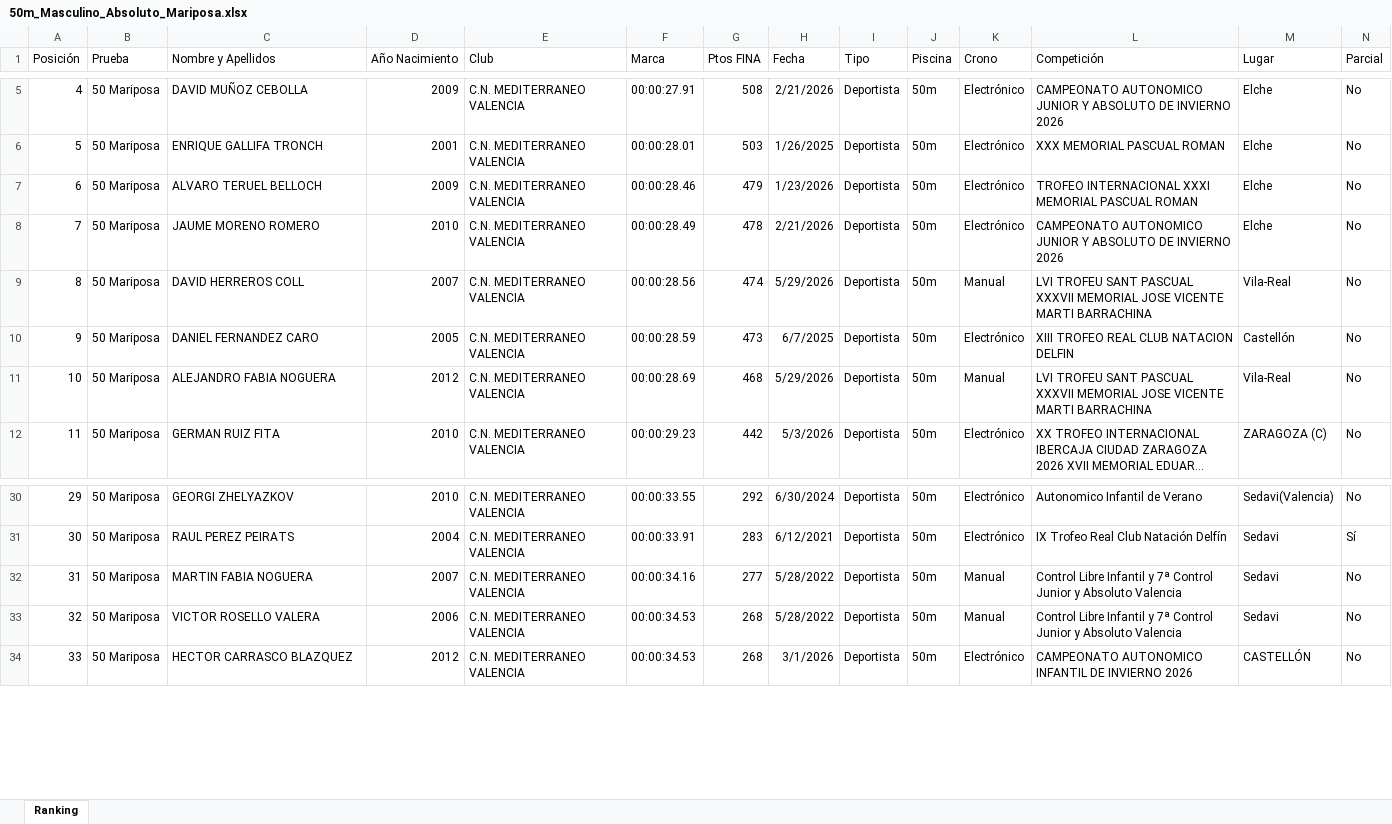
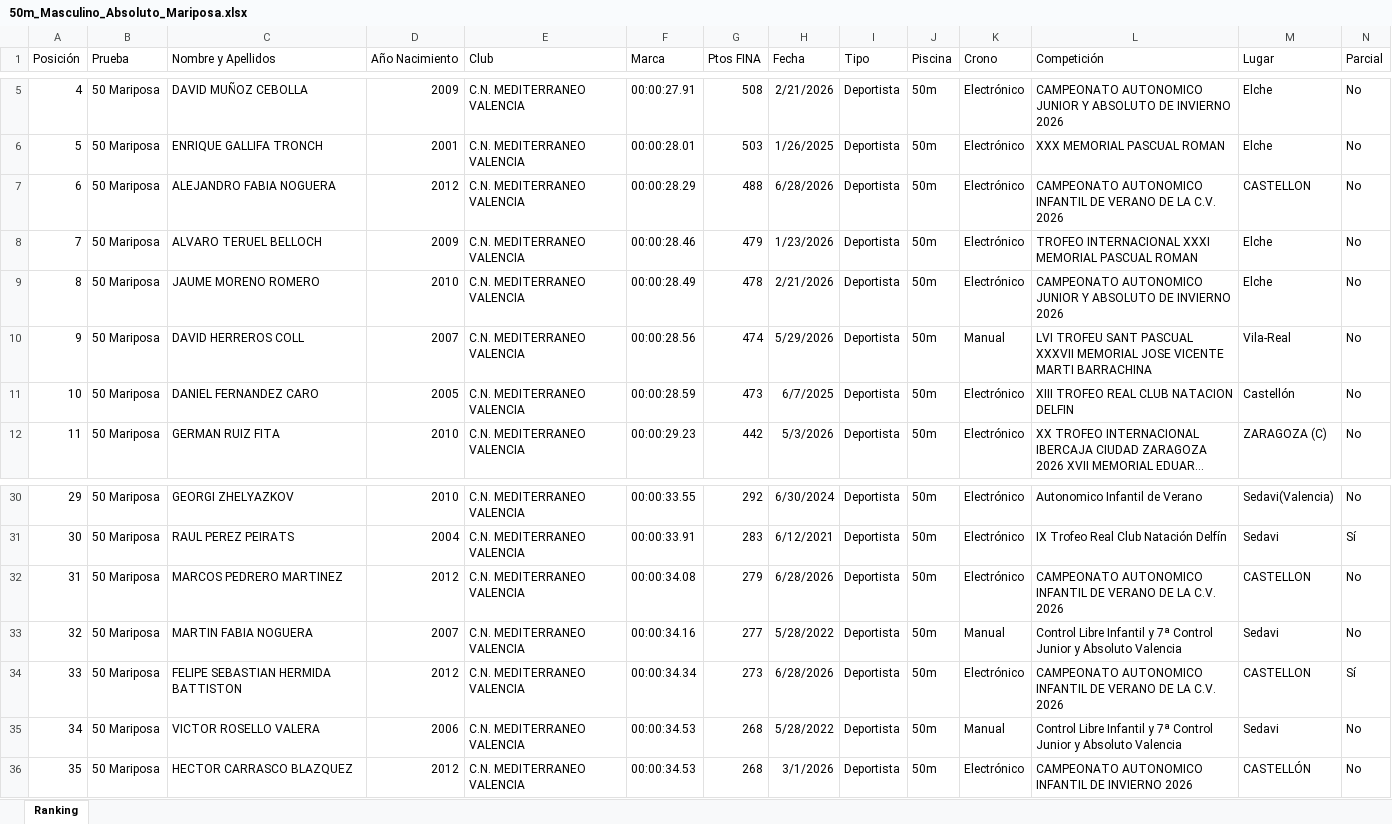
Before and after one commit to sergiobermejo-glitch/archivo-historico-cnm, an Excel workbook: data/50m_Masculino_Absoluto_Mariposa.xlsx, sheet Ranking, drawn as a sheet; only a part is shown, gaps mark what is left out; long unchanged cells end in …; values as stored, in another font and other column widths than the file's, no borders; removed rows and columns are numbered as before the commit, all else as after; rows hold the shown columns only; the diff names each change by its address in the sheet, - before the commit and + after, or states it on an @@ line.

```diff
--- a/data/50m_Masculino_Absoluto_Mariposa.xlsx (sheet Ranking)
+++ b/data/50m_Masculino_Absoluto_Mariposa.xlsx (sheet Ranking)
+row 7: 6 | 50 Mariposa | ALEJANDRO FABIA NOGUERA | 2012 | C.N. MEDITERRANEO VALENCIA | 00:00:28.29 | 488 | 6/28/2026 | Deportista | 50m | Electrónico | CAMPEONATO AUTONOMICO INFANTIL DE VERANO DE LA C.V. 2026 | CASTELLON | No
@@ column A (Posición) renumbered between rows 8 and 46 @@
-row 11: 10 | 50 Mariposa | ALEJANDRO FABIA NOGUERA | 2012 | C.N. MEDITERRANEO VALENCIA | 00:00:28.69 | 468 | 5/29/2026 | Deportista | 50m | Manual | LVI TROFEU SANT PASCUAL XXXVII MEMORIAL JOSE VICENTE MARTI BARRACHINA | Vila-Real | No
+row 32: 31 | 50 Mariposa | MARCOS PEDRERO MARTINEZ | 2012 | C.N. MEDITERRANEO VALENCIA | 00:00:34.08 | 279 | 6/28/2026 | Deportista | 50m | Electrónico | CAMPEONATO AUTONOMICO INFANTIL DE VERANO DE LA C.V. 2026 | CASTELLON | No
+row 34: 33 | 50 Mariposa | FELIPE SEBASTIAN HERMIDA BATTISTON | 2012 | C.N. MEDITERRANEO VALENCIA | 00:00:34.34 | 273 | 6/28/2026 | Deportista | 50m | Electrónico | CAMPEONATO AUTONOMICO INFANTIL DE VERANO DE LA C.V. 2026 | CASTELLON | Sí
```
Also changed, not shown: data/50m_Femenino_Absoluto_Estilos.xlsx, data/50m_Femenino_Absoluto_Libre.xlsx, 5 other files.
